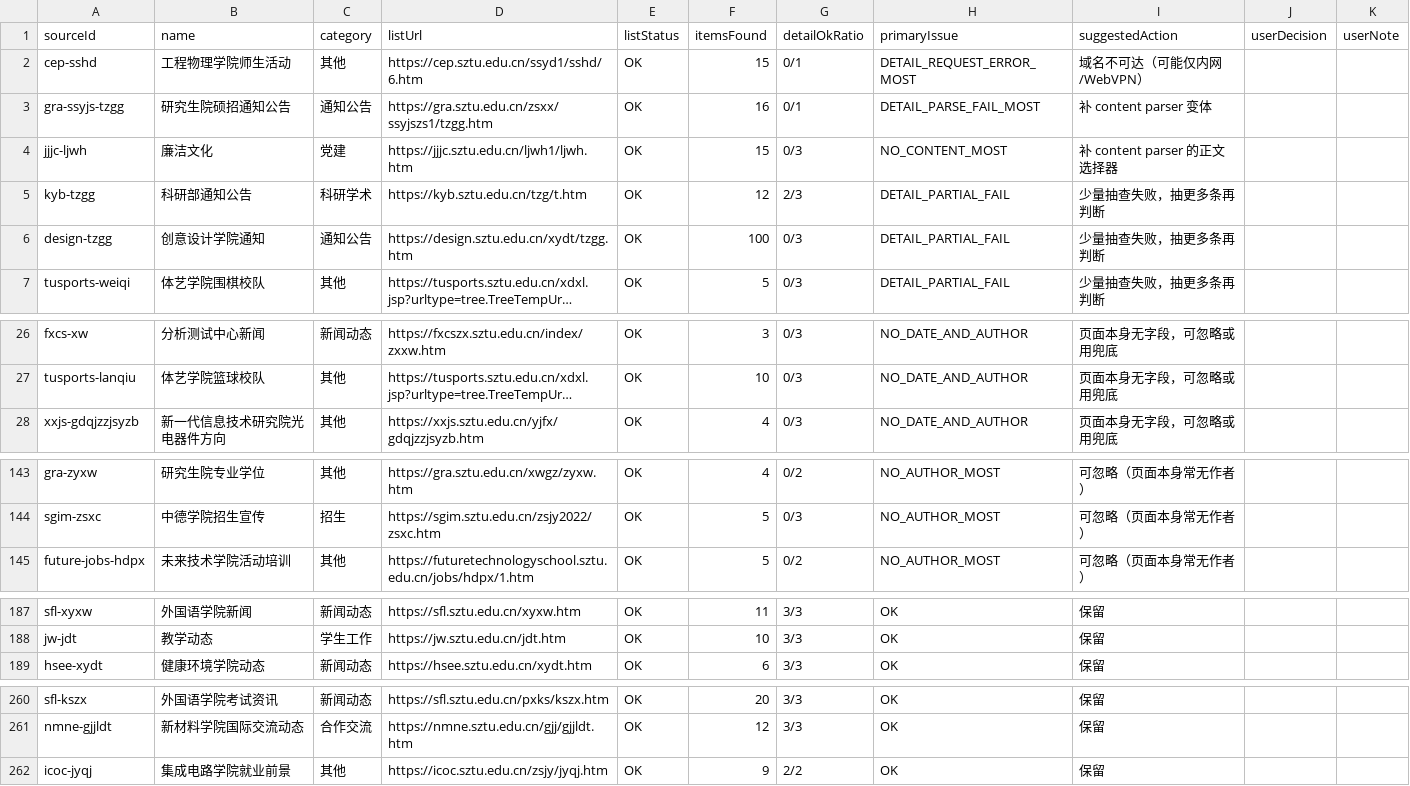
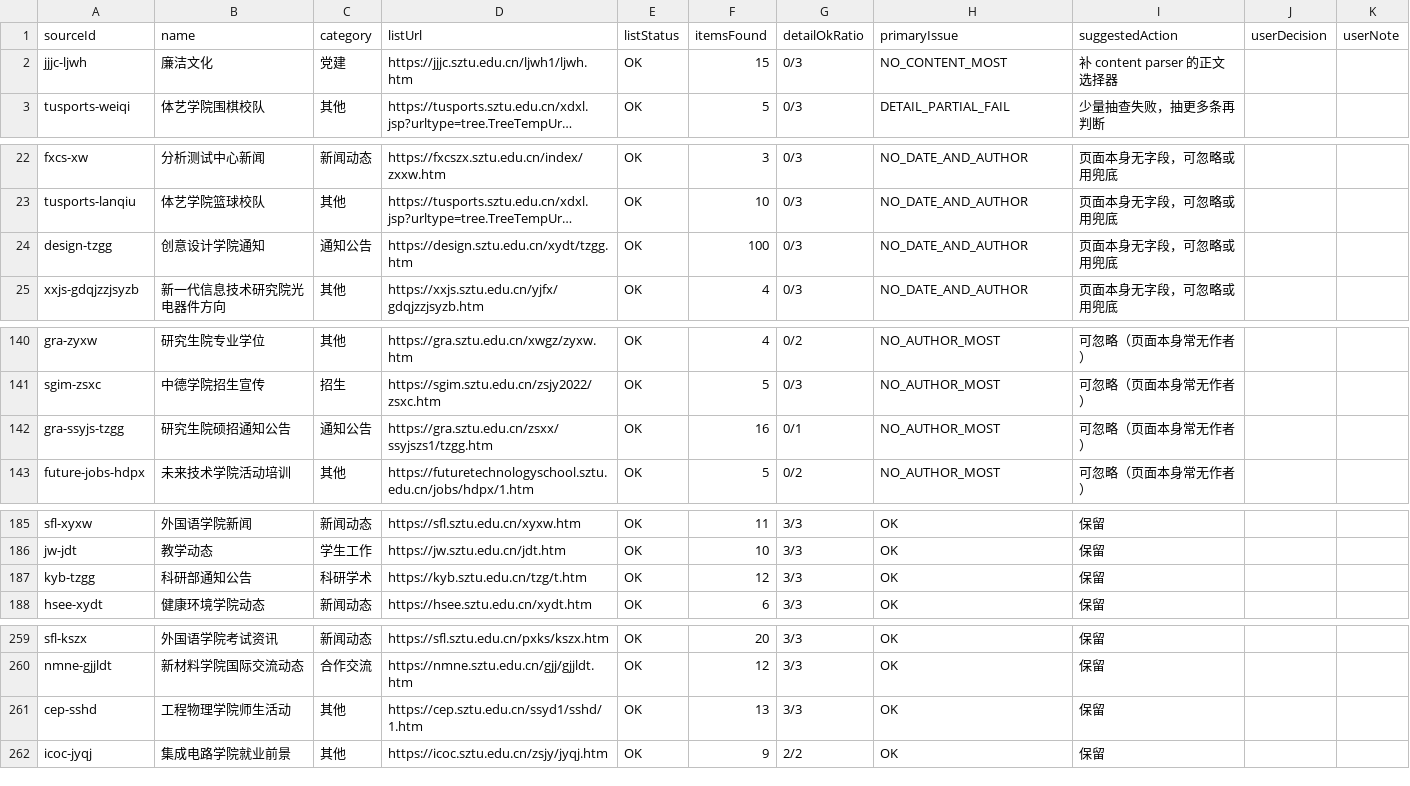
Before and after one commit to ZZQ323/SZTU-iCampus, a CSV file: module-stream/url-audit.csv, drawn as a sheet; only a part is shown, gaps mark what is left out; long unchanged cells end in …; removed rows and columns are numbered as before the commit, all else as after; the diff names each change by its address in the sheet, - before the commit and + after, or states it on an @@ line.

```diff
--- a/module-stream/url-audit.csv
+++ b/module-stream/url-audit.csv
-row 2: cep-sshd | 工程物理学院师生活动 | 其他 | https://cep.sztu.edu.cn/ssyd1/sshd/6.htm | OK | 15 | 0/1 | DETAIL_REQUEST_ERROR_MOST | 域名不可达（可能仅内网/WebVPN）
-row 3: gra-ssyjs-tzgg | 研究生院硕招通知公告 | 通知公告 | https://gra.sztu.edu.cn/zsxx/ssyjszs1/tzgg.htm | OK | 16 | 0/1 | DETAIL_PARSE_FAIL_MOST | 补 content parser 变体
-row 5: kyb-tzgg | 科研部通知公告 | 科研学术 | https://kyb.sztu.edu.cn/tzg/t.htm | OK | 12 | 2/3 | DETAIL_PARTIAL_FAIL | 少量抽查失败，抽更多条再判断
-row 6: design-tzgg | 创意设计学院通知 | 通知公告 | https://design.sztu.edu.cn/xydt/tzgg.htm | OK | 100 | 0/3 | DETAIL_PARTIAL_FAIL | 少量抽查失败，抽更多条再判断
+row 24: design-tzgg | 创意设计学院通知 | 通知公告 | https://design.sztu.edu.cn/xydt/tzgg.htm | OK | 100 | 0/3 | NO_DATE_AND_AUTHOR | 页面本身无字段，可忽略或用兜底
+row 142: gra-ssyjs-tzgg | 研究生院硕招通知公告 | 通知公告 | https://gra.sztu.edu.cn/zsxx/ssyjszs1/tzgg.htm | OK | 16 | 0/1 | NO_AUTHOR_MOST | 可忽略（页面本身常无作者）
+row 187: kyb-tzgg | 科研部通知公告 | 科研学术 | https://kyb.sztu.edu.cn/tzg/t.htm | OK | 12 | 3/3 | OK | 保留
+row 261: cep-sshd | 工程物理学院师生活动 | 其他 | https://cep.sztu.edu.cn/ssyd1/sshd/1.htm | OK | 13 | 3/3 | OK | 保留
```
Also changed, not shown: 3 other files.
